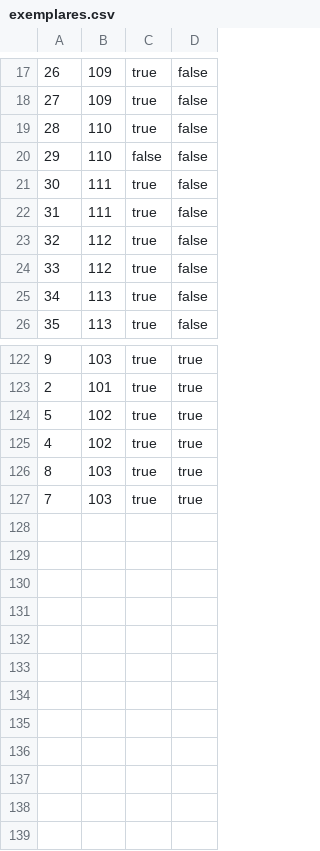
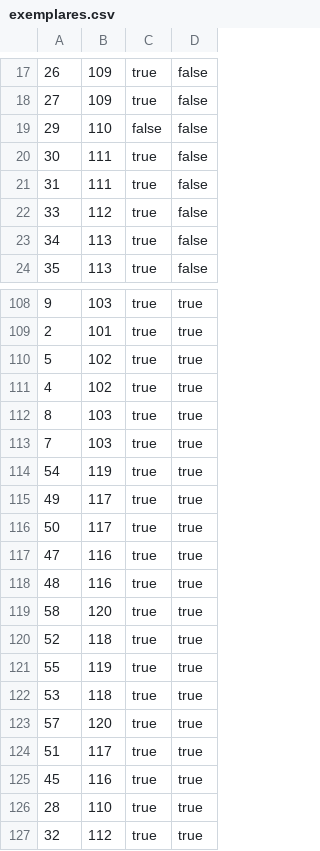
Before and after one commit to cbelloexplicit/GerenciamentoBiblioteca, a CSV file: dados/exemplares.csv, drawn as a sheet; only a part is shown, gaps mark what is left out; the diff covers the shown part only.

```diff
--- a/dados/exemplares.csv
+++ b/dados/exemplares.csv
@@ -18,3 +18,2 @@
 27;109;true;false
-28;110;true;false
 29;110;false;false
@@ -22,3 +21,2 @@
 31;111;true;false
-32;112;true;false
 33;112;true;false
@@ -127 +113,15 @@
 7;103;true;true
+54;119;true;true
+49;117;true;true
+50;117;true;true
+47;116;true;true
+48;116;true;true
+58;120;true;true
+52;118;true;true
+55;119;true;true
+53;118;true;true
+57;120;true;true
+51;117;true;true
+45;116;true;true
+28;110;true;true
+32;112;true;true
```
Also changed, not shown: 12 removed rows elsewhere in this file, dados/logs.csv, 35 other files.
